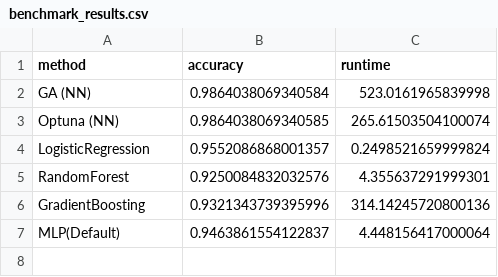
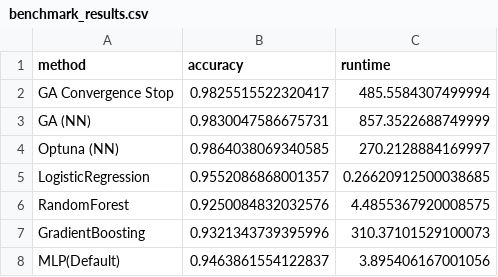
Before and after one commit to JustusDiestel/HPO_Neuronale_Netzte, a CSV file: results/fehlerhaft_aber_vollständig/benchmark_results.csv, drawn as a sheet.

Commit message:
- alte fehler behoben - konvergenz sinnvoller berechnen anhand diskreter und kontinuilicher parameter unterscheidung - globale variable runs um optuna und ga immer zu mitteln

```diff
--- a/results/fehlerhaft_aber_vollständig/benchmark_results.csv
+++ b/results/fehlerhaft_aber_vollständig/benchmark_results.csv
@@ -1,7 +1,8 @@
 method,accuracy,runtime
-GA (NN),0.9864038069340584,523.0161965839998
-Optuna (NN),0.9864038069340585,265.61503504100074
-LogisticRegression,0.9552086868001357,0.2498521659999824
-RandomForest,0.9250084832032576,4.355637291999301
-GradientBoosting,0.9321343739395996,314.14245720800136
-MLP(Default),0.9463861554122837,4.448156417000064
+GA Convergence Stop,0.9825515522320417,485.5584307499994
+GA (NN),0.9830047586675731,857.3522688749999
+Optuna (NN),0.9864038069340585,270.2128884169997
+LogisticRegression,0.9552086868001357,0.26620912500038685
+RandomForest,0.9250084832032576,4.4855367920008575
+GradientBoosting,0.9321343739395996,310.37101529100073
+MLP(Default),0.9463861554122837,3.895406167001056
```
Also changed, not shown: 7 other files.
